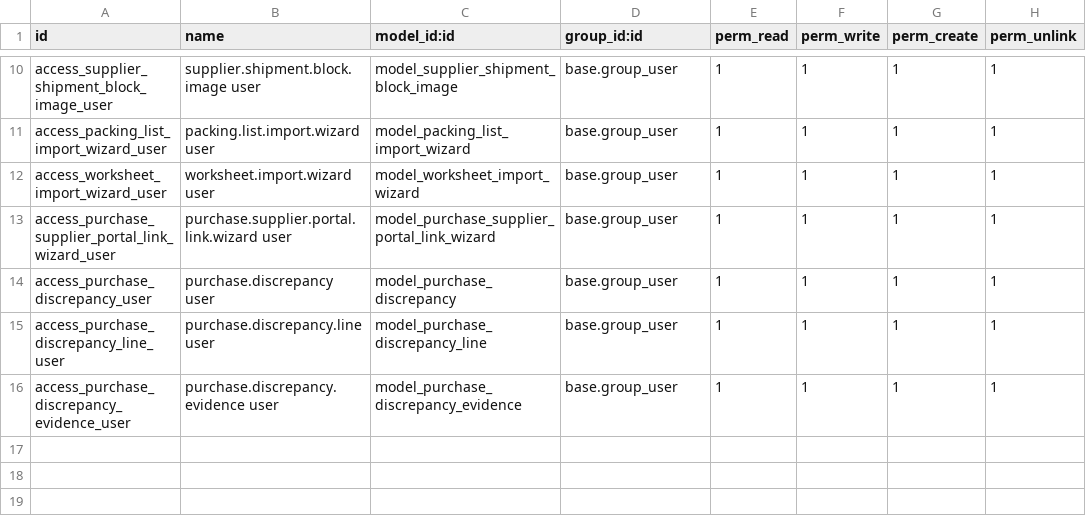
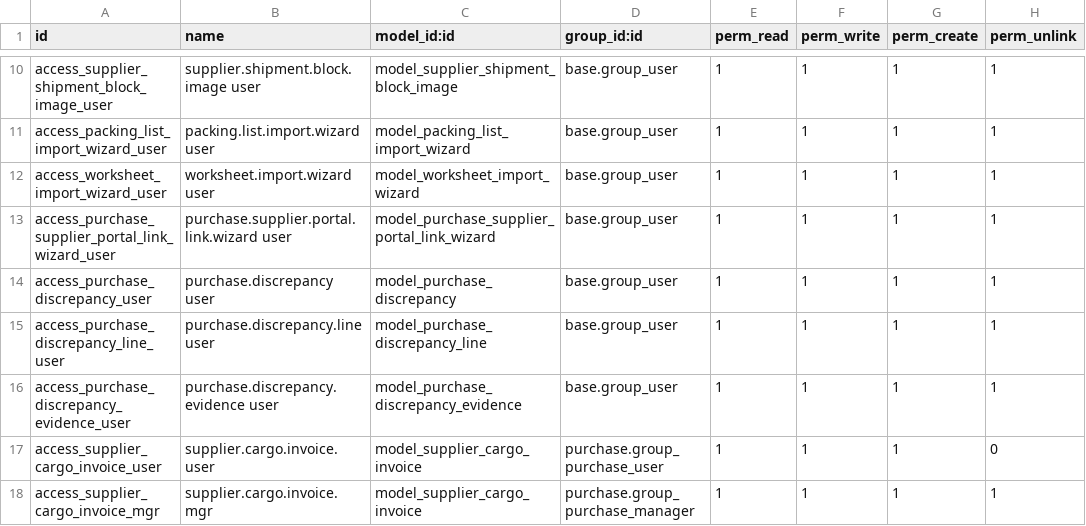
Before and after one commit to antonioqueb/stock_lot_packing_import, a CSV file: security/ir.model.access.csv, drawn as a sheet; only a part is shown, gaps mark what is left out; the diff names each change by its address in the sheet, - before the commit and + after, or states it on an @@ line.

```diff
--- a/security/ir.model.access.csv
+++ b/security/ir.model.access.csv
+row 17: access_supplier_cargo_invoice_user | supplier.cargo.invoice.user | model_supplier_cargo_invoice | purchase.group_purchase_user | 1 | 1 | 1 | 0
+row 18: access_supplier_cargo_invoice_mgr | supplier.cargo.invoice.mgr | model_supplier_cargo_invoice | purchase.group_purchase_manager | 1 | 1 | 1 | 1
```
Also changed, not shown: 11 other files.
